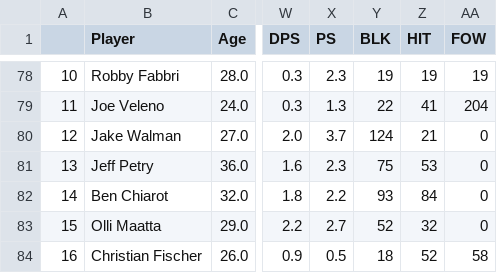
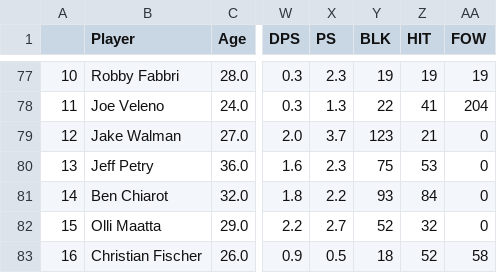
Before and after one commit to twsweeney/nhl_stats, a CSV file: data/temp_scrapes/hr_atlantic_data.csv, drawn as a sheet; only a part is shown, gaps mark what is left out; addresses are those after the commit; the diff covers the shown part only; the diff names each change by its address in the sheet, - before the commit and + after, or states it on an @@ line.

```diff
--- a/data/temp_scrapes/hr_atlantic_data.csv
+++ b/data/temp_scrapes/hr_atlantic_data.csv
@@ column A renumbered between rows 56 and 149 @@
-Y79 (BLK): 124
+Y79 (BLK): 123
```
Also changed, not shown: 2 added rows, 3 removed rows and 4 edited cells elsewhere in this file, data/temp_scrapes/capfriendly.csv, data/temp_scrapes/hr_central_data.csv, 9 other files.
